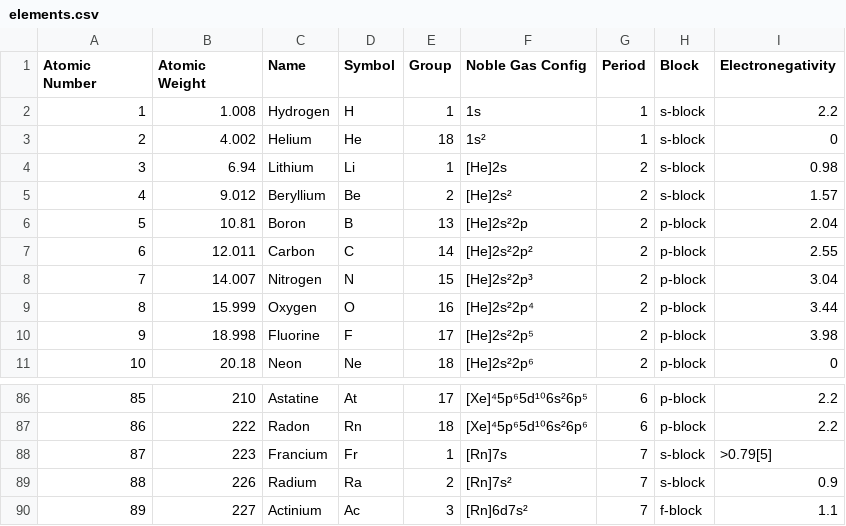
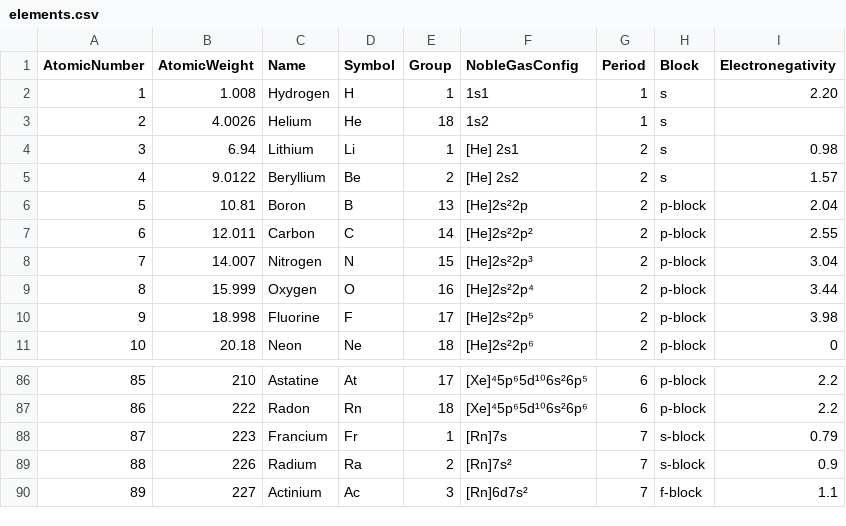
Before and after one commit to RasDuppy/Science, a CSV file: elements.csv, drawn as a sheet; only a part is shown, gaps mark what is left out.

```diff
--- a/elements.csv
+++ b/elements.csv
@@ -1,6 +1,6 @@
-Atomic Number,Atomic Weight,Name,Symbol,Group,Noble Gas Config,Period,Block,Electronegativity
-1,1.008,Hydrogen,H,1,1s,1,s-block,2.2
-2,4.002,Helium,He,18,1s²,1,s-block,0
-3,6.94,Lithium,Li,1,[He]2s,2,s-block,0.98
-4,9.012,Beryllium,Be,2,[He]2s²,2,s-block,1.57
+AtomicNumber,AtomicWeight,Name,Symbol,Group,NobleGasConfig,Period,Block,Electronegativity
+1,1.008,Hydrogen,H,1,1s1,1,s,2.20
+2,4.0026,Helium,He,18,1s2,1,s,
+3,6.94,Lithium,Li,1,[He] 2s1,2,s,0.98
+4,9.0122,Beryllium,Be,2,[He] 2s2,2,s,1.57
 5,10.81,Boron,B,13,[He]2s²2p,2,p-block,2.04
@@ -87,3 +87,3 @@ Atomic Number,Atomic Weight,Name,Symbol,Group,Noble Gas Config,Period,Block,Elec
 86,222,Radon,Rn,18,[Xe]⁴5p⁶5d¹⁰6s²6p⁶,6,p-block,2.2
-87,223,Francium,Fr,1,[Rn]7s,7,s-block,>0.79[5]
+87,223,Francium,Fr,1,[Rn]7s,7,s-block,0.79
 88,226,Radium,Ra,2,[Rn]7s²,7,s-block,0.9
```
Also changed, not shown: 3 other files.
